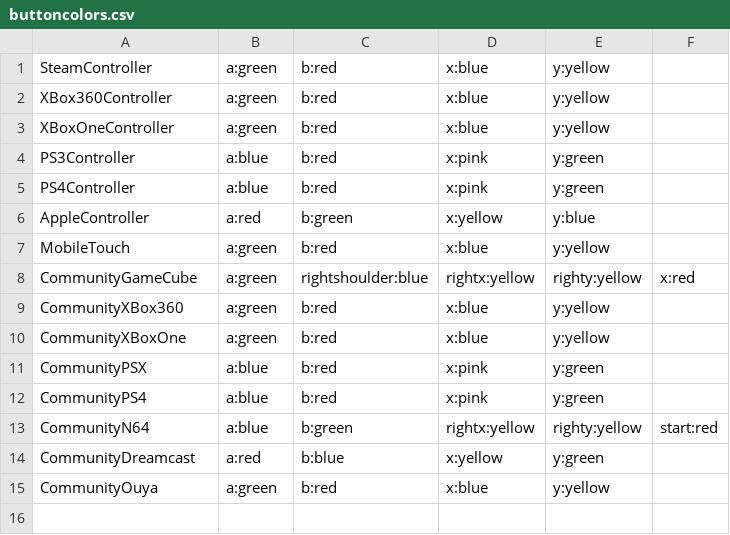
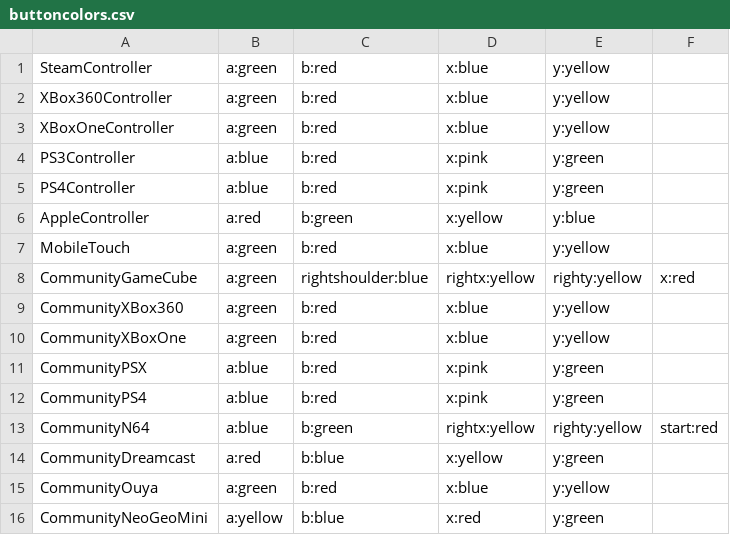
Before and after one commit to offalynne/Input, a CSV file: buttoncolors.csv, drawn as a sheet; the diff names each change by its address in the sheet, - before the commit and + after, or states it on an @@ line.

Commit message:
Update buttoncolors.csv

```diff
--- a/buttoncolors.csv
+++ b/buttoncolors.csv
+row 16: CommunityNeoGeoMini | a:yellow | b:blue | x:red | y:green
```
